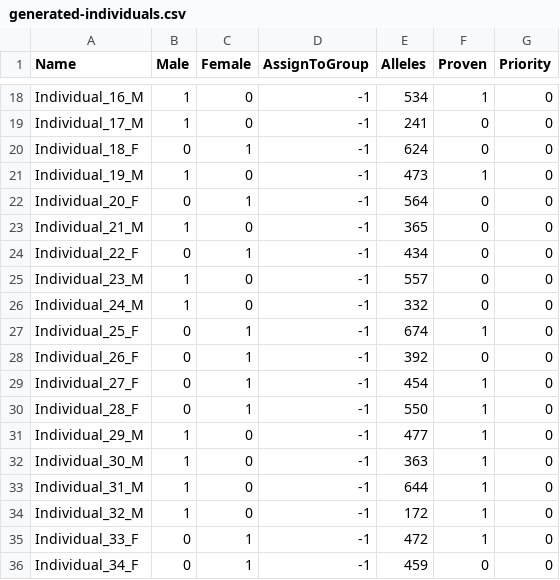
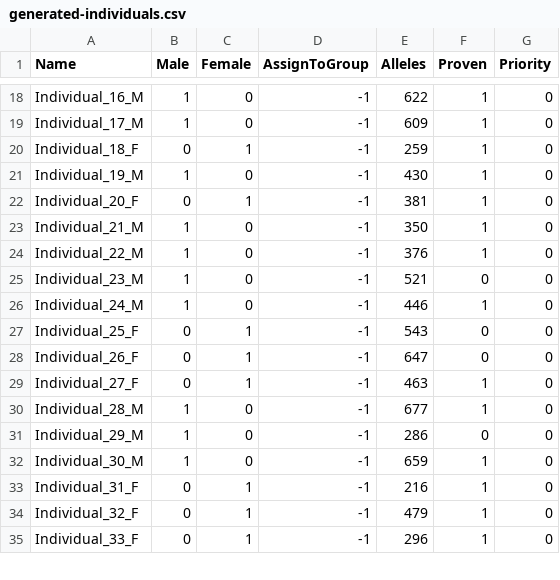
Before and after one commit to SXNPYN/CoBreeder_for_GhostWolves, a CSV file: data/randomly_generated_data/generated-individuals.csv, drawn as a sheet; only a part is shown, gaps mark what is left out; removed rows and columns are numbered as before the commit, all else as after; the diff covers the shown part only; the diff names each change by its address in the sheet, - before the commit and + after, or states it on an @@ line.

```diff
--- a/data/randomly_generated_data/generated-individuals.csv
+++ b/data/randomly_generated_data/generated-individuals.csv
-E18 (Alleles): 534
+E18 (Alleles): 622
-E19 (Alleles): 241
+E19 (Alleles): 609
-F19:F20 (Proven): 0
+F19:F20 (Proven): 1
-E20 (Alleles): 624
+E20 (Alleles): 259
-E21 (Alleles): 473
+E21 (Alleles): 430
-E22 (Alleles): 564
+E22 (Alleles): 381
-F22:F23 (Proven): 0
+F22:F23 (Proven): 1
-E23 (Alleles): 365
+E23 (Alleles): 350
-row 24: Individual_22_F | 0 | 1 | -1 | 434 | 0 | 0
+row 24: Individual_22_M | 1 | 0 | -1 | 376 | 1 | 0
-E25 (Alleles): 557
+E25 (Alleles): 521
-E26 (Alleles): 332
+E26 (Alleles): 446
-F26 (Proven): 0
+F26 (Proven): 1
-E27 (Alleles): 674
+E27 (Alleles): 543
-F27 (Proven): 1
+F27 (Proven): 0
-E28 (Alleles): 392
+E28 (Alleles): 647
-E29 (Alleles): 454
+E29 (Alleles): 463
-A30 (Name): Individual_28_F
+A30 (Name): Individual_28_M
-B30 (Male): 0
+B30 (Male): 1
-C30 (Female): 1
+C30 (Female): 0
-E30 (Alleles): 550
+E30 (Alleles): 677
-E31 (Alleles): 477
+E31 (Alleles): 286
-F31 (Proven): 1
+F31 (Proven): 0
-E32 (Alleles): 363
+E32 (Alleles): 659
-A33 (Name): Individual_31_M
+A33 (Name): Individual_31_F
-B33:B34 (Male): 1
+B33:B34 (Male): 0
-C33:C34 (Female): 0
+C33:C34 (Female): 1
-E33 (Alleles): 644
+E33 (Alleles): 216
-A34 (Name): Individual_32_M
+A34 (Name): Individual_32_F
-E34 (Alleles): 172
+E34 (Alleles): 479
-E35 (Alleles): 472
+E35 (Alleles): 296
-row 36: Individual_34_F | 0 | 1 | -1 | 459 | 0 | 0
```
Also changed, not shown: 7 added rows, 6 removed rows and 52 edited cells elsewhere in this file, data/randomly_generated_data/generated-pr-scaled.csv, results/best_solution_ghost_experiment.csv, 1 other file.
